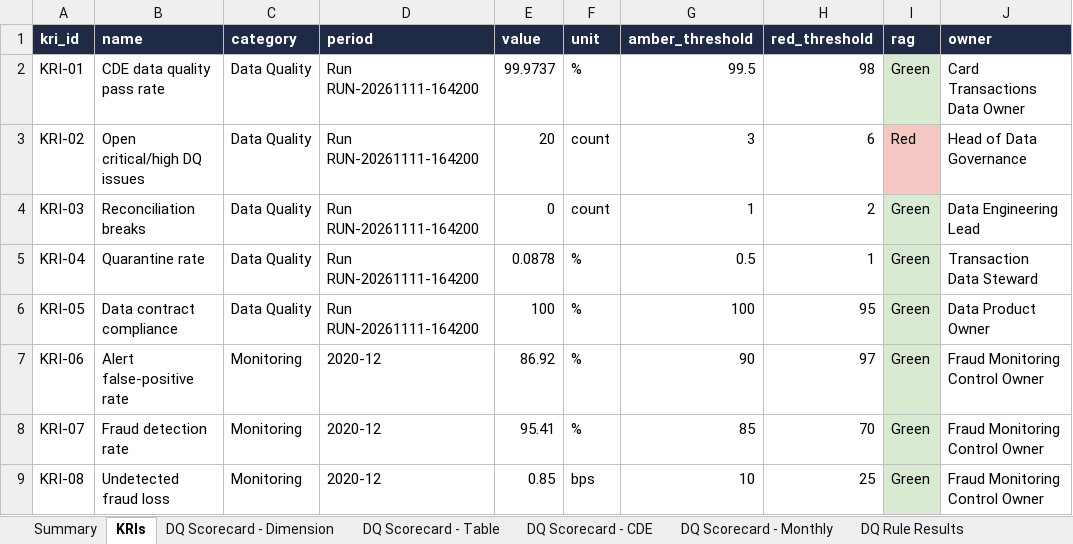
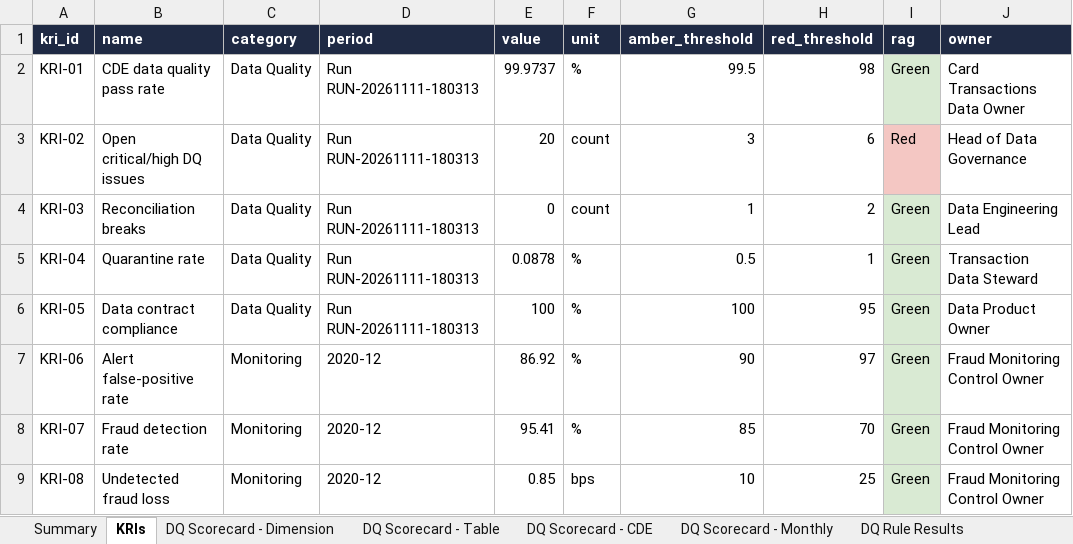
Before and after one commit to mkohlibe24-cell/verity-data-governance, an Excel workbook: reports/Verity_DQ_Governance_Report.xlsx, sheet KRIs, drawn as a sheet; only a part is shown; values as stored, in another font and other column widths than the file's, no borders; the diff names each change by its address in the sheet, - before the commit and + after, or states it on an @@ line.

```diff
--- a/reports/Verity_DQ_Governance_Report.xlsx (sheet KRIs)
+++ b/reports/Verity_DQ_Governance_Report.xlsx (sheet KRIs)
-D2:D6 (period): Run RUN-20261111-164200
+D2:D6 (period): Run RUN-20261111-180313
```
Also changed, not shown: sheet Issue Log, sheet Lineage, sheet Pipeline Runs, sheet Summary, sheet Rule Suggestions, 16 other files.
